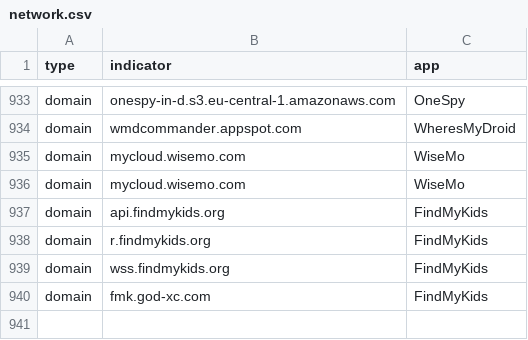
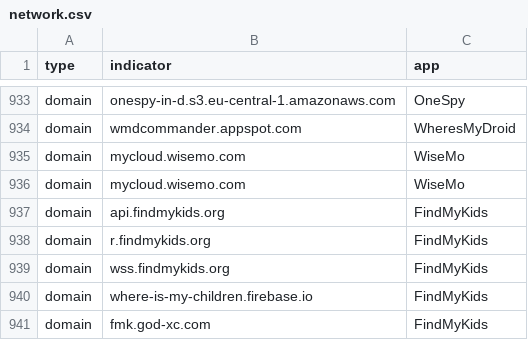
Before and after one commit to AssoEchap/stalkerware-indicators, a CSV file: generated/network.csv, drawn as a sheet; only a part is shown, gaps mark what is left out.

Commit message:
Updating generated indicator files and README

```diff
--- a/generated/network.csv
+++ b/generated/network.csv
@@ -939,2 +939,3 @@ domain,r.findmykids.org,FindMyKids
 domain,wss.findmykids.org,FindMyKids
+domain,where-is-my-children.firebase.io,FindMyKids
 domain,fmk.god-xc.com,FindMyKids
```
Also changed, not shown: 8 other files.
